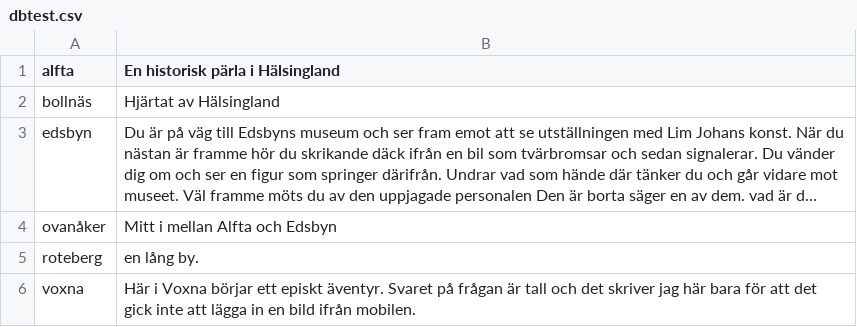
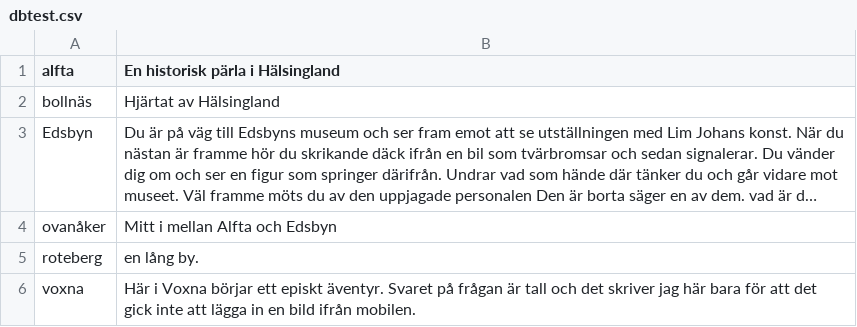
Before and after one commit to escapeandexplore/app, a CSV file: dbtest.csv, drawn as a sheet; long unchanged cells end in …; the diff names each change by its address in the sheet, - before the commit and + after, or states it on an @@ line.

Commit message:
Update dbtest.csv

```diff
--- a/dbtest.csv
+++ b/dbtest.csv
-A3 (alfta): edsbyn
+A3 (alfta): Edsbyn
```
